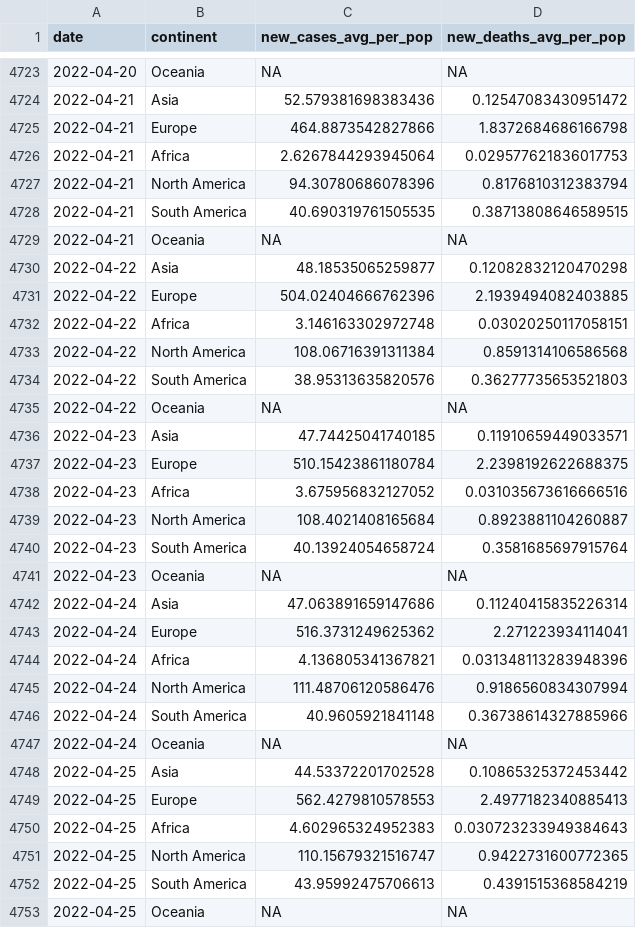
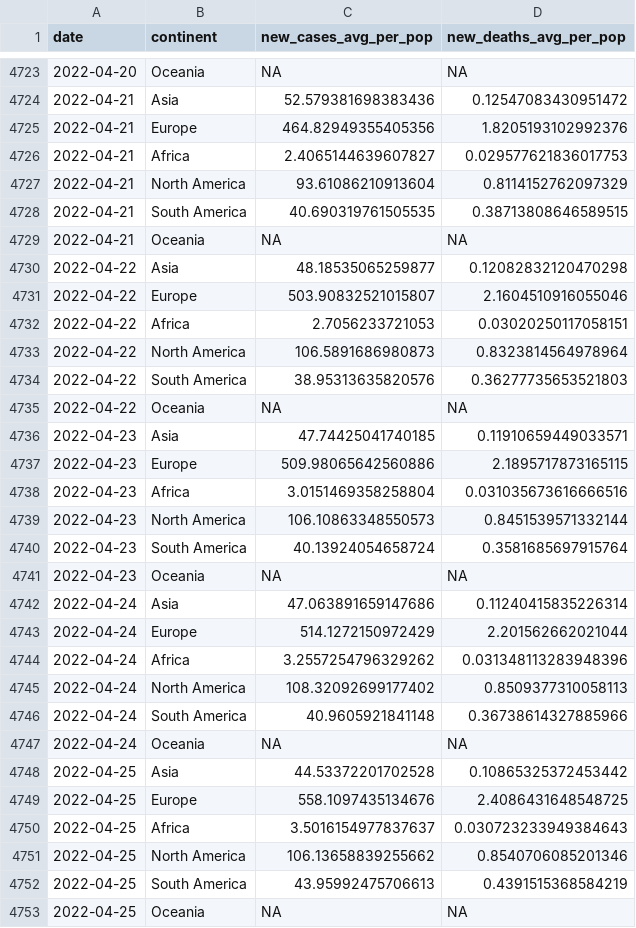
Before and after one commit to estelleou/covid_monitoring_app, a CSV file: cleaned_data/region_covid_data.csv, drawn as a sheet; only a part is shown, gaps mark what is left out; the diff covers the shown part only.

```diff
--- a/cleaned_data/region_covid_data.csv
+++ b/cleaned_data/region_covid_data.csv
@@ -4724,5 +4724,5 @@ date,continent,new_cases_avg_per_pop,new_deaths_avg_per_pop
 2022-04-21,Asia,52.579381698383436,0.12547083430951472
-2022-04-21,Europe,464.8873542827866,1.8372684686166798
-2022-04-21,Africa,2.6267844293945064,0.029577621836017753
-2022-04-21,North America,94.30780686078396,0.8176810312383794
+2022-04-21,Europe,464.82949355405356,1.8205193102992376
+2022-04-21,Africa,2.4065144639607827,0.029577621836017753
+2022-04-21,North America,93.61086210913604,0.8114152762097329
 2022-04-21,South America,40.690319761505535,0.38713808646589515
@@ -4730,5 +4730,5 @@ date,continent,new_cases_avg_per_pop,new_deaths_avg_per_pop
 2022-04-22,Asia,48.18535065259877,0.12082832120470298
-2022-04-22,Europe,504.02404666762396,2.1939494082403885
-2022-04-22,Africa,3.146163302972748,0.03020250117058151
-2022-04-22,North America,108.06716391311384,0.8591314106586568
+2022-04-22,Europe,503.90832521015807,2.1604510916055046
+2022-04-22,Africa,2.7056233721053,0.03020250117058151
+2022-04-22,North America,106.5891686980873,0.8323814564978964
 2022-04-22,South America,38.95313635820576,0.36277735653521803
@@ -4736,5 +4736,5 @@ date,continent,new_cases_avg_per_pop,new_deaths_avg_per_pop
 2022-04-23,Asia,47.74425041740185,0.11910659449033571
-2022-04-23,Europe,510.15423861180784,2.2398192622688375
-2022-04-23,Africa,3.675956832127052,0.031035673616666516
-2022-04-23,North America,108.4021408165684,0.8923881104260887
+2022-04-23,Europe,509.98065642560886,2.1895717873165115
+2022-04-23,Africa,3.0151469358258804,0.031035673616666516
+2022-04-23,North America,106.10863348550573,0.8451539571332144
 2022-04-23,South America,40.13924054658724,0.3581685697915764
@@ -4742,5 +4742,5 @@ date,continent,new_cases_avg_per_pop,new_deaths_avg_per_pop
 2022-04-24,Asia,47.063891659147686,0.11240415835226314
-2022-04-24,Europe,516.3731249625362,2.271223934114041
-2022-04-24,Africa,4.136805341367821,0.031348113283948396
-2022-04-24,North America,111.48706120586476,0.9186560834307994
+2022-04-24,Europe,514.1272150972429,2.201562662021044
+2022-04-24,Africa,3.2557254796329262,0.031348113283948396
+2022-04-24,North America,108.32092699177402,0.8509377310058113
 2022-04-24,South America,40.9605921841148,0.36738614327885966
@@ -4748,5 +4748,5 @@ date,continent,new_cases_avg_per_pop,new_deaths_avg_per_pop
 2022-04-25,Asia,44.53372201702528,0.10865325372453442
-2022-04-25,Europe,562.4279810578553,2.4977182340885413
-2022-04-25,Africa,4.602965324952383,0.030723233949384643
-2022-04-25,North America,110.15679321516747,0.9422731600772365
+2022-04-25,Europe,558.1097435134676,2.4086431648548725
+2022-04-25,Africa,3.5016154977837637,0.030723233949384643
+2022-04-25,North America,106.13658839255662,0.8540706085201346
 2022-04-25,South America,43.95992475706613,0.4391515368584219
```
Also changed, not shown: 6 added rows and 5 edited cells elsewhere in this file, 3 other files.
